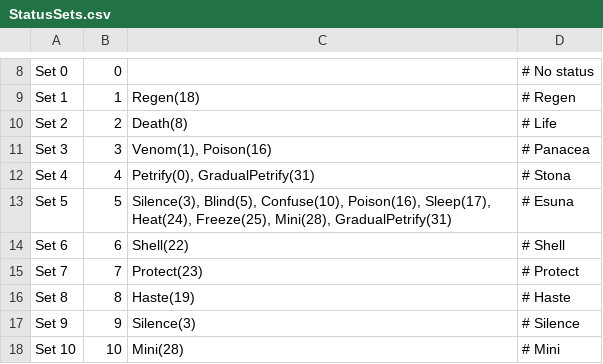
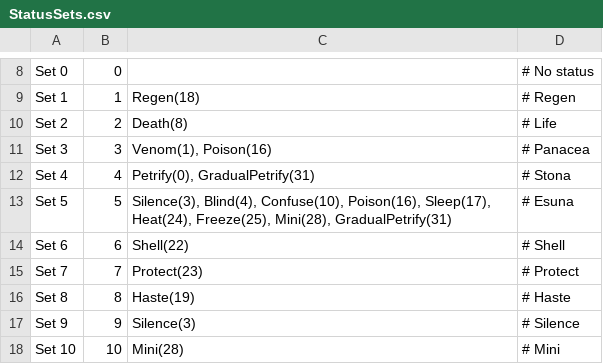
Before and after one commit to Albeoris/Memoria, a CSV file: Memoria.Patcher/StreamingAssets/Data/Battle/StatusSets.csv, drawn as a sheet; only a part is shown, gaps mark what is left out.

```diff
--- a/Memoria.Patcher/StreamingAssets/Data/Battle/StatusSets.csv
+++ b/Memoria.Patcher/StreamingAssets/Data/Battle/StatusSets.csv
@@ -12,3 +12,3 @@ Set 3;3;Venom(1), Poison(16);# Panacea
 Set 4;4;Petrify(0), GradualPetrify(31);# Stona
-Set 5;5;Silence(3), Blind(5), Confuse(10), Poison(16), Sleep(17), Heat(24), Freeze(25), Mini(28), GradualPetrify(31);# Esuna
+Set 5;5;Silence(3), Blind(4), Confuse(10), Poison(16), Sleep(17), Heat(24), Freeze(25), Mini(28), GradualPetrify(31);# Esuna
 Set 6;6;Shell(22);# Shell
```
Also changed, not shown: 17 other files.
